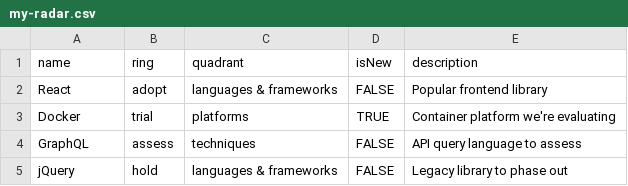
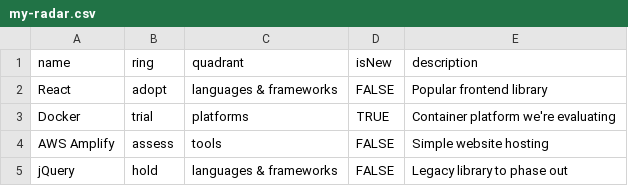
Before and after one commit to mithil-shah/thoughtworks, a CSV file: files/my-radar.csv, drawn as a sheet.

Commit message:
Update my-radar.csv

```diff
--- a/files/my-radar.csv
+++ b/files/my-radar.csv
@@ -3,3 +3,3 @@ React,adopt,languages & frameworks,FALSE,"Popular frontend library"
 Docker,trial,platforms,TRUE,"Container platform we're evaluating"
-GraphQL,assess,techniques,FALSE,"API query language to assess"
+AWS Amplify,assess,tools,FALSE,"Simple website hosting"
 jQuery,hold,languages & frameworks,FALSE,"Legacy library to phase out"
```
